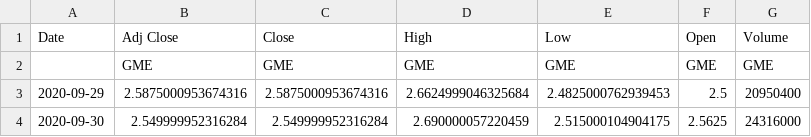
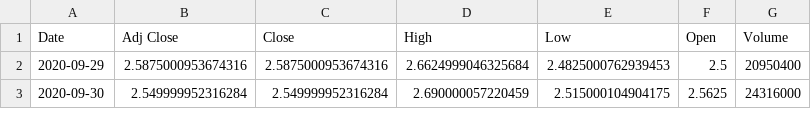
Before and after one commit to beyriahmetturan-rgb/Dsa-210, a CSV file: data/market_GME.csv, drawn as a sheet; only a part is shown.

```diff
--- a/data/market_GME.csv
+++ b/data/market_GME.csv
@@ -1,3 +1,2 @@
 Date,Adj Close,Close,High,Low,Open,Volume
-,GME,GME,GME,GME,GME,GME
 2020-09-29,2.5875000953674316,2.5875000953674316,2.6624999046325684,2.4825000762939453,2.5,20950400
```
Also changed, not shown: data/market_AMC.csv, data/market_BB.csv, 11 other files.
